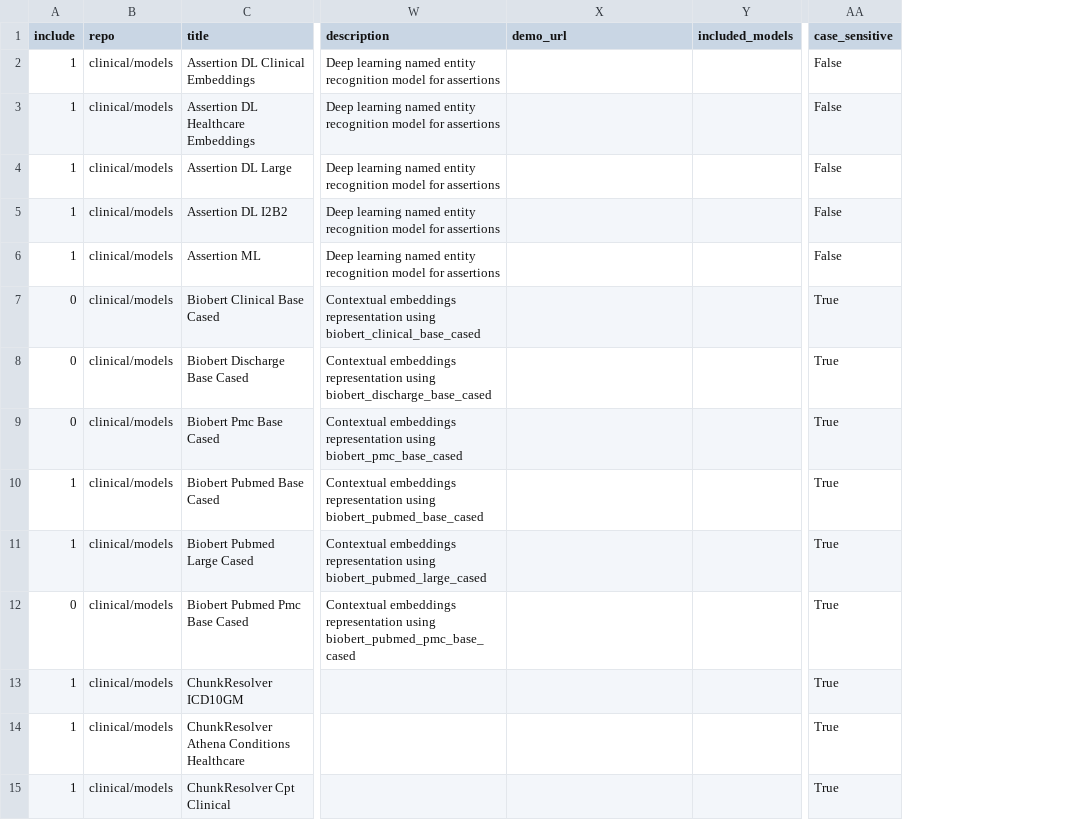
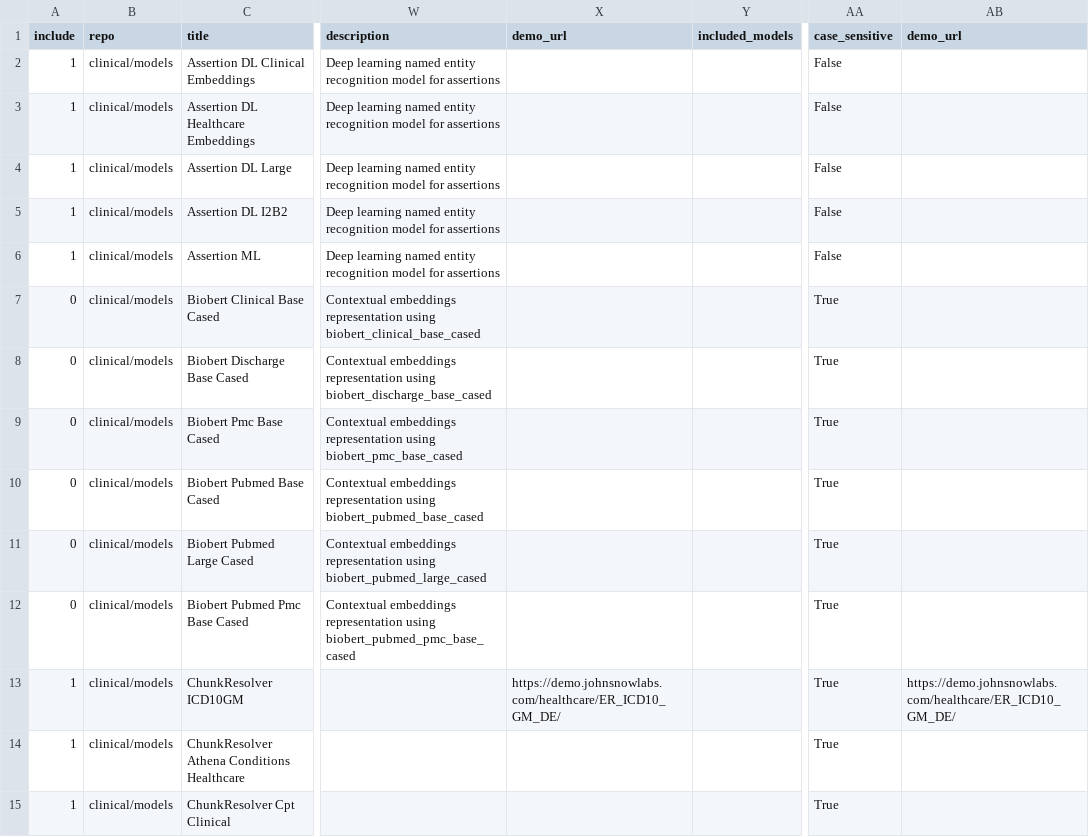
Before and after one commit to JohnSnowLabs/spark-nlp-models, a CSV file: python/docs_module/metadata/models_metadata_all.csv, drawn as a sheet; only a part is shown, gaps mark what is left out; the diff covers the shown part only; the diff names each change by its address in the sheet, - before the commit and + after, or states it on an @@ line.

```diff
--- a/python/docs_module/metadata/models_metadata_all.csv
+++ b/python/docs_module/metadata/models_metadata_all.csv
+column AB (demo_url), row 13: https://demo.johnsnowlabs.com/healthcare/ER_ICD10_GM_DE/
-A10:A11 (include): 1
+A10:A11 (include): 0
-X13 (demo_url): (empty)
+X13 (demo_url): https://demo.johnsnowlabs.com/healthcare/ER_ICD10_GM_DE/
```
Also changed, not shown: 29 edited cells elsewhere in this file.
